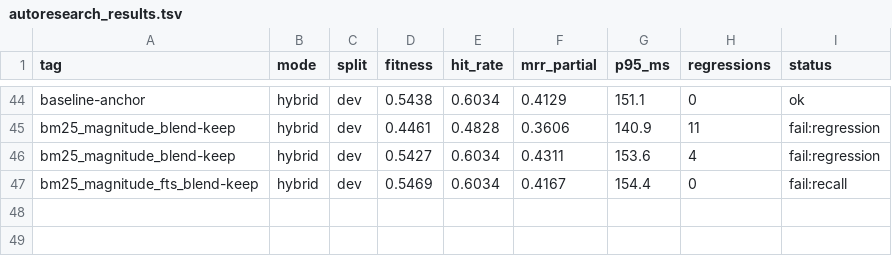
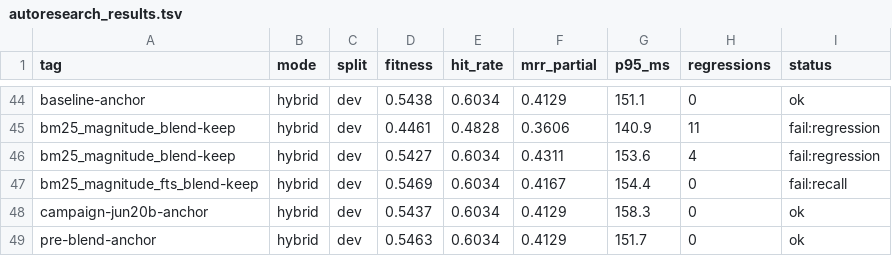
Before and after one commit to damsleth/yaams, a TSV file: scripts/autoresearch_results.tsv, drawn as a sheet; only a part is shown, gaps mark what is left out; the diff names each change by its address in the sheet, - before the commit and + after, or states it on an @@ line.

```diff
--- a/scripts/autoresearch_results.tsv
+++ b/scripts/autoresearch_results.tsv
+row 48: campaign-jun20b-anchor | hybrid | dev | 0.5437 | 0.6034 | 0.4129 | 158.3 | 0 | ok
+row 49: pre-blend-anchor | hybrid | dev | 0.5463 | 0.6034 | 0.4129 | 151.7 | 0 | ok
```
Also changed, not shown: scripts/autoresearch_campaign.tsv, 2 other files.
